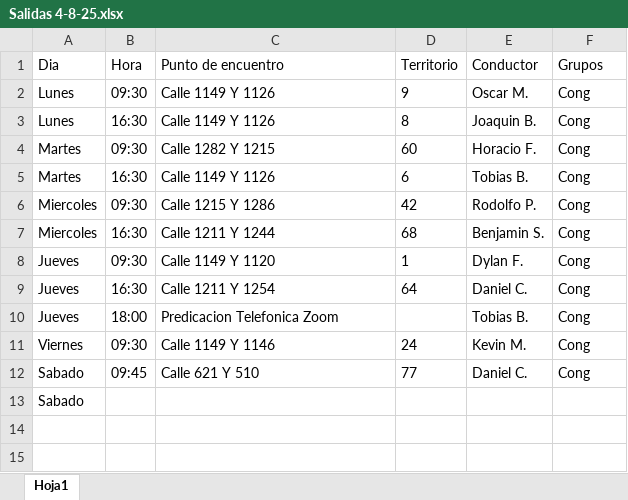
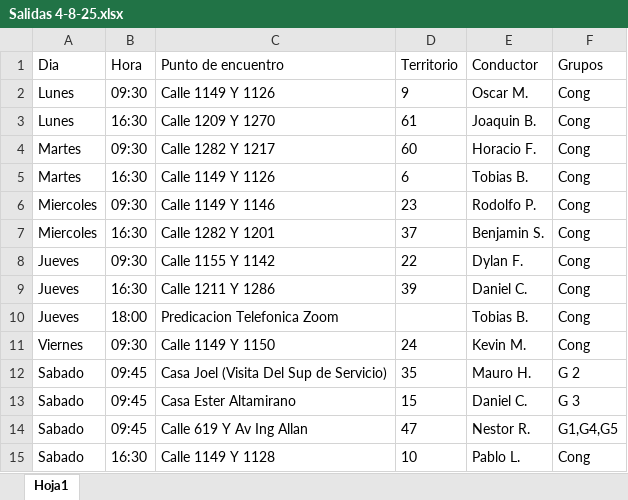
Before and after one commit to E-rik-Salva/salidas, an Excel workbook: Salidas 4-8-25.xlsx, sheet Hoja1, drawn as a sheet; values as stored, in another font and other column widths than the file's, no borders; removed rows and columns are numbered as before the commit, all else as after; the diff names each change by its address in the sheet, - before the commit and + after, or states it on an @@ line.

```diff
--- a/Salidas 4-8-25.xlsx (sheet Hoja1)
+++ b/Salidas 4-8-25.xlsx (sheet Hoja1)
-C3 (Punto de encuentro): Calle 1149 Y 1126
+C3 (Punto de encuentro): Calle 1209 Y 1270
-D3 (Territorio): 8
+D3 (Territorio): 61
-C4 (Punto de encuentro): Calle 1282 Y 1215
+C4 (Punto de encuentro): Calle 1282 Y 1217
-C6 (Punto de encuentro): Calle 1215 Y 1286
+C6 (Punto de encuentro): Calle 1149 Y 1146
-D6 (Territorio): 42
+D6 (Territorio): 23
-C7 (Punto de encuentro): Calle 1211 Y 1244
+C7 (Punto de encuentro): Calle 1282 Y 1201
-D7 (Territorio): 68
+D7 (Territorio): 37
-C8 (Punto de encuentro): Calle 1149 Y 1120
+C8 (Punto de encuentro): Calle 1155 Y 1142
-D8 (Territorio): 1
+D8 (Territorio): 22
-C9 (Punto de encuentro): Calle 1211 Y 1254
+C9 (Punto de encuentro): Calle 1211 Y 1286
-D9 (Territorio): 64
+D9 (Territorio): 39
-C11 (Punto de encuentro): Calle 1149 Y 1146
+C11 (Punto de encuentro): Calle 1149 Y 1150
+row 12: Sabado | 09:45 | Casa Joel (Visita Del Sup de Servicio) | 35 | Mauro H. | G 2
-C13 (Punto de encuentro): Calle 621 Y 510
+C13 (Punto de encuentro): Casa Ester Altamirano
-D13 (Territorio): 77
+D13 (Territorio): 15
-F13 (Grupos): Cong
+F13 (Grupos): G 3
-row 13: Sabado
+row 14: Sabado | 09:45 | Calle 619 Y Av Ing Allan | 47 | Nestor R. | G1,G4,G5
+row 15: Sabado | 16:30 | Calle 1149 Y 1128 | 10 | Pablo L. | Cong
```
Also changed, not shown: 1 other file.
